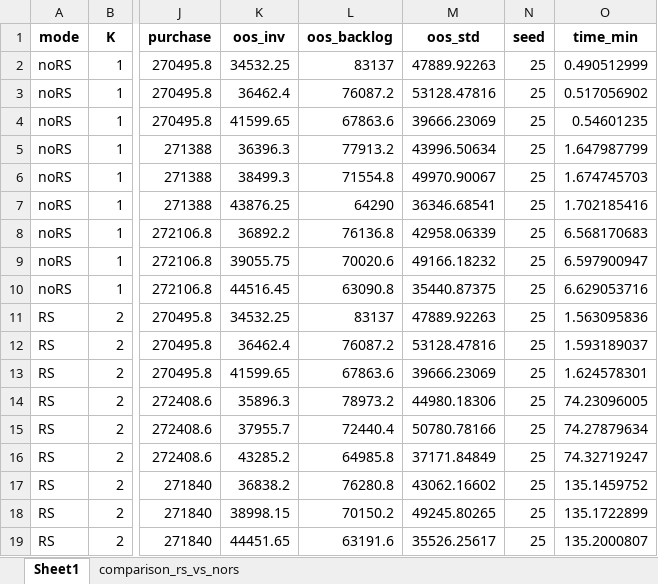
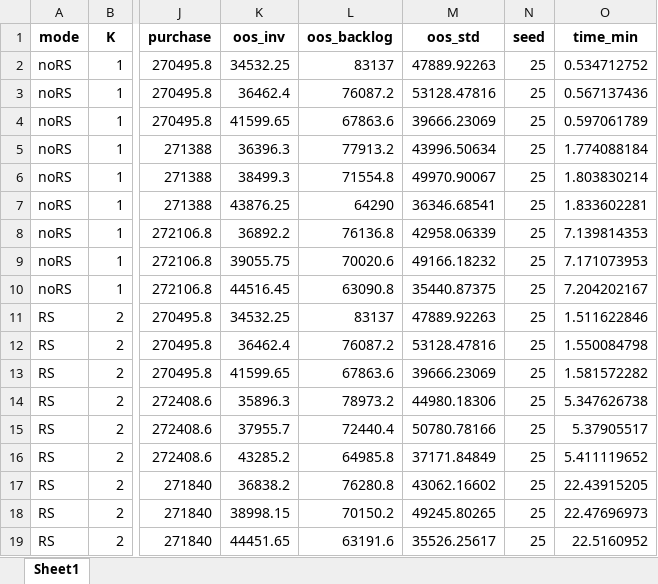
Before and after one commit to pauldebdeep9/Distribution-Shift, an Excel workbook: results_RS_vs_noRS.xlsx, sheet Sheet1, drawn as a sheet; only a part is shown, gaps mark what is left out; values as stored, in another font and other column widths than the file's, no borders; the diff names each change by its address in the sheet, - before the commit and + after, or states it on an @@ line.

```diff
--- a/results_RS_vs_noRS.xlsx (sheet Sheet1)
+++ b/results_RS_vs_noRS.xlsx (sheet Sheet1)
-sheet tab: comparison_rs_vs_nors
-O2 (time_min): 0.490512999
+O2 (time_min): 0.534712752
-O3 (time_min): 0.517056902
+O3 (time_min): 0.567137436
-O4 (time_min): 0.54601235
+O4 (time_min): 0.597061789
-O5 (time_min): 1.647987799
+O5 (time_min): 1.774088184
-O6 (time_min): 1.674745703
+O6 (time_min): 1.803830214
-O7 (time_min): 1.702185416
+O7 (time_min): 1.833602281
-O8 (time_min): 6.568170683
+O8 (time_min): 7.139814353
-O9 (time_min): 6.597900947
+O9 (time_min): 7.171073953
-O10 (time_min): 6.629053716
+O10 (time_min): 7.204202167
-O11 (time_min): 1.563095836
+O11 (time_min): 1.511622846
-O12 (time_min): 1.593189037
+O12 (time_min): 1.550084798
-O13 (time_min): 1.624578301
+O13 (time_min): 1.581572282
-O14 (time_min): 74.23096005
+O14 (time_min): 5.347626738
-O15 (time_min): 74.27879634
+O15 (time_min): 5.37905517
-O16 (time_min): 74.32719247
+O16 (time_min): 5.411119652
-O17 (time_min): 135.1459752
+O17 (time_min): 22.43915205
-O18 (time_min): 135.1722899
+O18 (time_min): 22.47696973
-O19 (time_min): 135.2000807
+O19 (time_min): 22.5160952
```
Also changed, not shown: results_comparison.xlsx, 19 other files.
